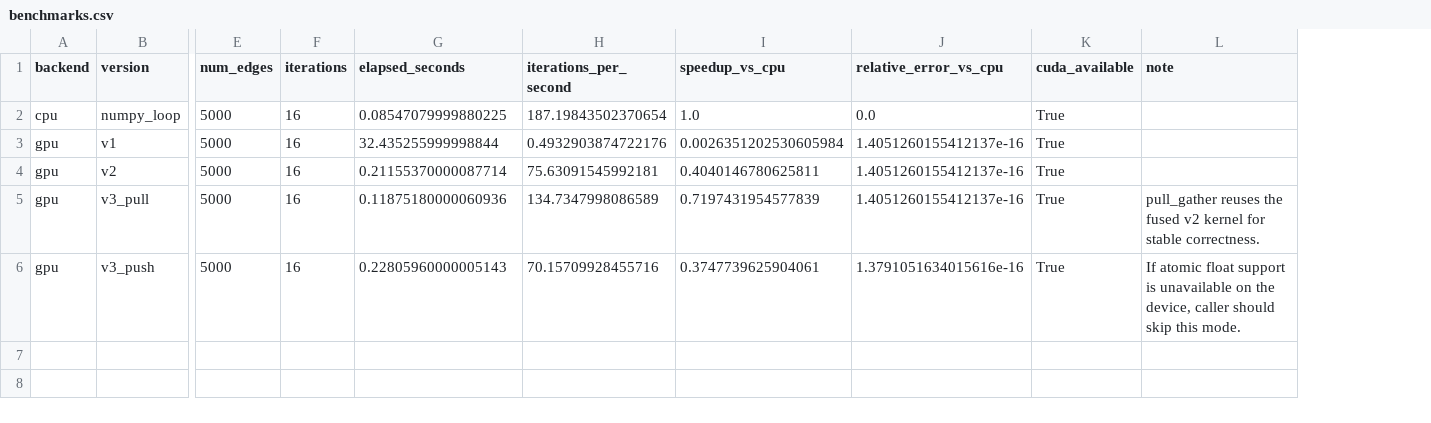
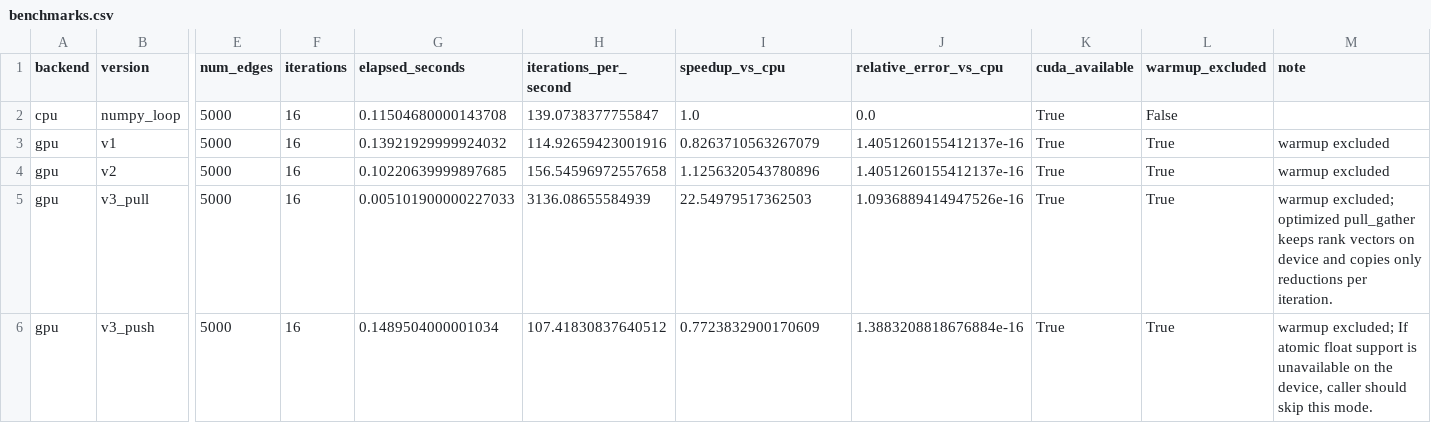
Before and after one commit to jerrylemin/project-ltss, a CSV file: artifacts/benchmarks.csv, drawn as a sheet; only a part is shown, gaps mark what is left out; addresses are those after the commit; the diff names each change by its address in the sheet, - before the commit and + after, or states it on an @@ line.

Commit message:
add final pagerank benchmark evidence

```diff
--- a/artifacts/benchmarks.csv
+++ b/artifacts/benchmarks.csv
+column L (warmup_excluded), rows 2-6: False | True | True | True | True
-G2 (elapsed_seconds): 0.08547079999880225
+G2 (elapsed_seconds): 0.11504680000143708
-H2 (iterations_per_second): 187.19843502370654
+H2 (iterations_per_second): 139.0738377755847
-G3 (elapsed_seconds): 32.435255999998844
+G3 (elapsed_seconds): 0.13921929999924032
-H3 (iterations_per_second): 0.4932903874722176
+H3 (iterations_per_second): 114.92659423001916
-I3 (speedup_vs_cpu): 0.0026351202530605984
+I3 (speedup_vs_cpu): 0.8263710563267079
-M3:M4 (note): (empty)
+M3:M4 (note): warmup excluded
-G4 (elapsed_seconds): 0.21155370000087714
+G4 (elapsed_seconds): 0.10220639999897685
-H4 (iterations_per_second): 75.63091545992181
+H4 (iterations_per_second): 156.54596972557658
-I4 (speedup_vs_cpu): 0.4040146780625811
+I4 (speedup_vs_cpu): 1.1256320543780896
-G5 (elapsed_seconds): 0.11875180000060936
+G5 (elapsed_seconds): 0.005101900000227033
-H5 (iterations_per_second): 134.7347998086589
+H5 (iterations_per_second): 3136.08655584939
-I5 (speedup_vs_cpu): 0.7197431954577839
+I5 (speedup_vs_cpu): 22.54979517362503
-J5 (relative_error_vs_cpu): 1.4051260155412137e-16
+J5 (relative_error_vs_cpu): 1.0936889414947526e-16
-M5 (note): pull_gather reuses the fused v2 kernel for stable correctness.
+M5 (note): warmup excluded; optimized pull_gather keeps rank vectors on device and copies only reductions per iteration.
-G6 (elapsed_seconds): 0.22805960000005143
+G6 (elapsed_seconds): 0.1489504000001034
-H6 (iterations_per_second): 70.15709928455716
+H6 (iterations_per_second): 107.41830837640512
-I6 (speedup_vs_cpu): 0.3747739625904061
+I6 (speedup_vs_cpu): 0.7723832900170609
-J6 (relative_error_vs_cpu): 1.3791051634015616e-16
+J6 (relative_error_vs_cpu): 1.3883208818676884e-16
-M6 (note): If atomic…
+M6 (note): warmup excluded; If atomic…
```
Also changed, not shown: 18 other files.
